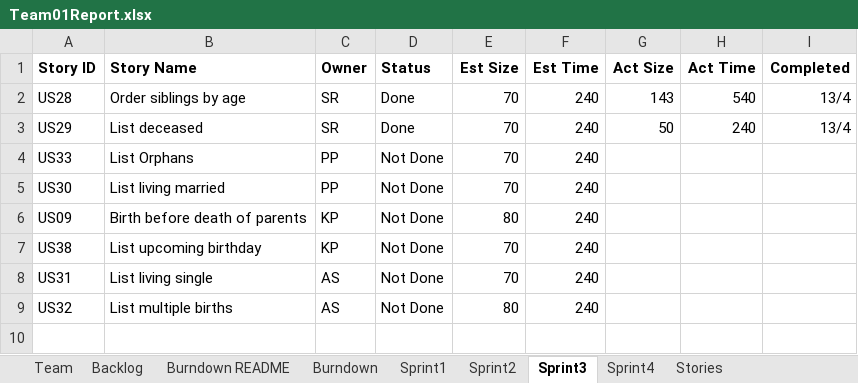
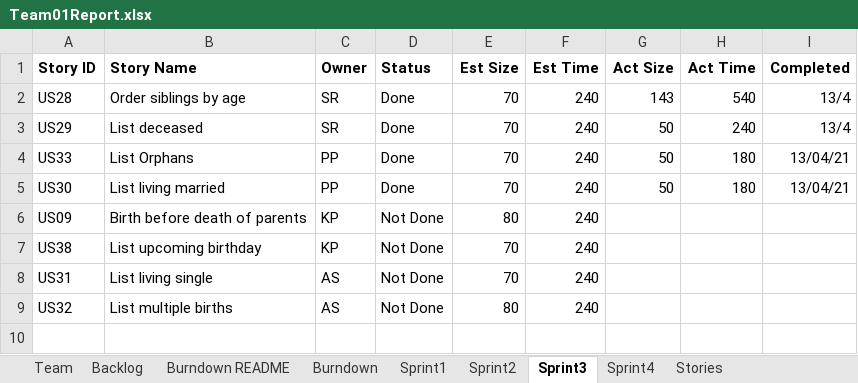
Before and after one commit to SmitaRath/AgileMethodologies_FinalProject, an Excel workbook: Team01Report.xlsx, sheet Sprint3, drawn as a sheet; only a part is shown; values as stored, in another font and other column widths than the file's, no borders; the diff names each change by its address in the sheet, - before the commit and + after, or states it on an @@ line.

Commit message:
Updated Excel report

```diff
--- a/Team01Report.xlsx (sheet Sprint3)
+++ b/Team01Report.xlsx (sheet Sprint3)
-D4:D5 (Status): Not Done
+D4:D5 (Status): Done
-G4:G5 (Act Size): (empty)
+G4:G5 (Act Size): 50
-H4:H5 (Act Time): (empty)
+H4:H5 (Act Time): 180
-I4:I5 (Completed): (empty)
+I4:I5 (Completed): 13/04/21
```
Also changed, not shown: sheet Sprint4, charts or pictures, 1 other file.
